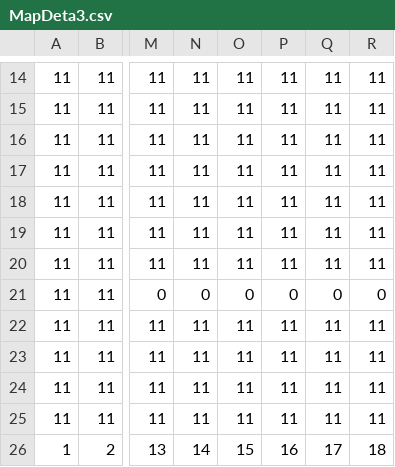
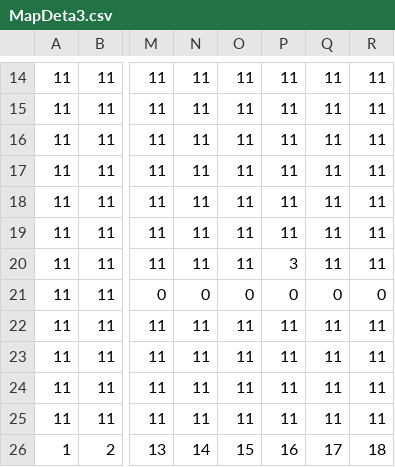
Before and after one commit to LineArkOnyx/Team_Create_3__Slime, a CSV file: Data/MapDeta3.csv, drawn as a sheet; only a part is shown, gaps mark what is left out; the diff names each change by its address in the sheet, - before the commit and + after, or states it on an @@ line.

```diff
--- a/Data/MapDeta3.csv
+++ b/Data/MapDeta3.csv
-P20: 11
+P20: 3
```
Also changed, not shown: 5 other files.
